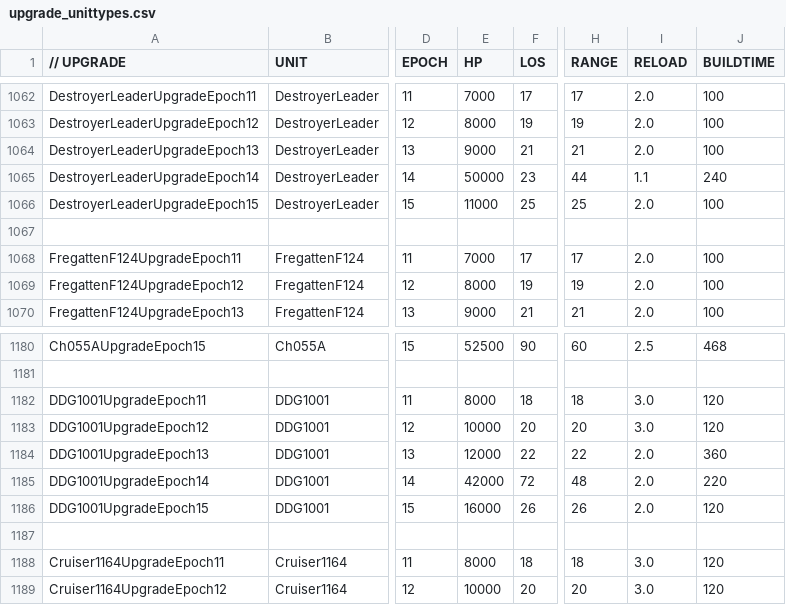
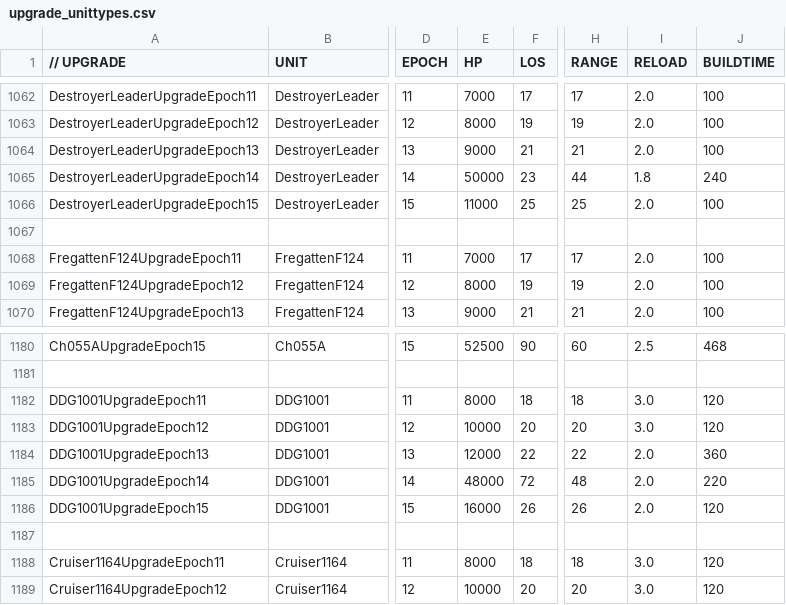
Before and after one commit to luojiang419/ee2, a CSV file: game-metadata/EE2X_db/TechTree/upgrade_unittypes.csv, drawn as a sheet; only a part is shown, gaps mark what is left out; the diff names each change by its address in the sheet, - before the commit and + after, or states it on an @@ line.

Commit message:
fix: DDG1001 HP 42000→48000, DestroyerLeader RELOAD 1.1→1.8

```diff
--- a/game-metadata/EE2X_db/TechTree/upgrade_unittypes.csv
+++ b/game-metadata/EE2X_db/TechTree/upgrade_unittypes.csv
-I1065 (RELOAD): 1.1
+I1065 (RELOAD): 1.8
-E1185 (HP): 42000
+E1185 (HP): 48000
```
Also changed, not shown: 1 other file.
